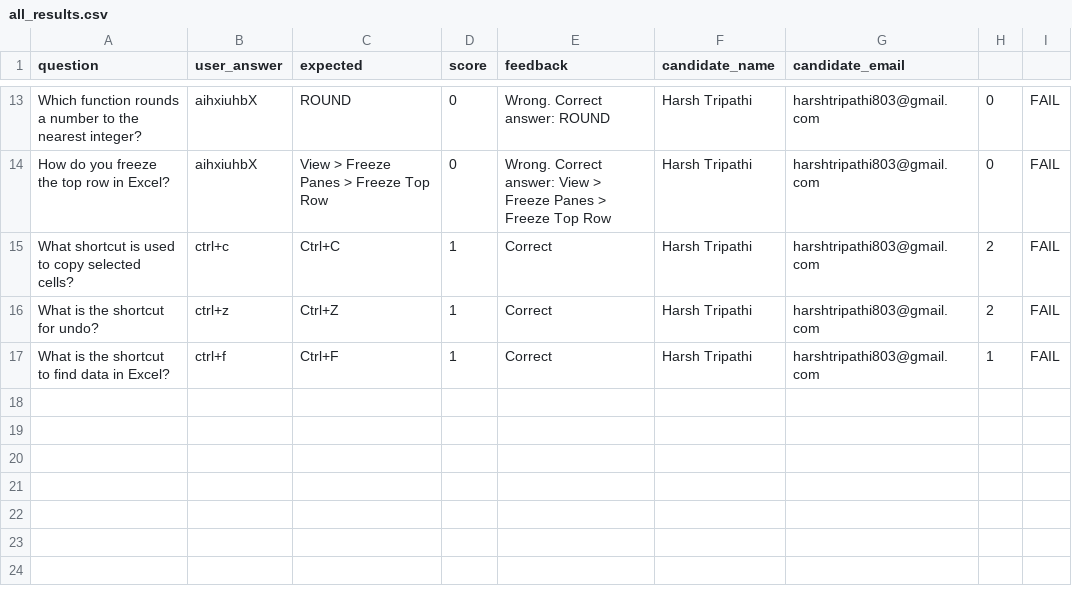
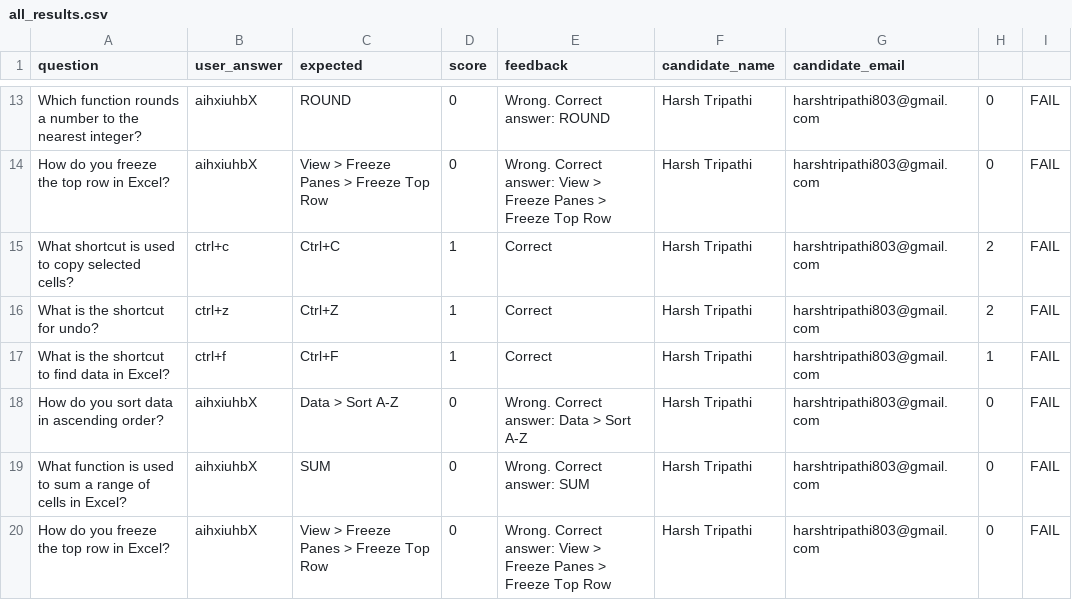
Before and after one commit to harsh-tr3010/excel-ai-interviewer, a CSV file: results/all_results.csv, drawn as a sheet; only a part is shown, gaps mark what is left out; the diff names each change by its address in the sheet, - before the commit and + after, or states it on an @@ line.

```diff
--- a/results/all_results.csv
+++ b/results/all_results.csv
+row 18: How do you sort data in ascending order? | aihxiuhbX | Data > Sort A-Z | 0 | Wrong. Correct answer: Data > Sort A-Z | Harsh Tripathi | harshtripathi803@gmail.com | 0 | FAIL
+row 19: What function is used to sum a range of cells in Excel? | aihxiuhbX | SUM | 0 | Wrong. Correct answer: SUM | Harsh Tripathi | harshtripathi803@gmail.com | 0 | FAIL
+row 20: How do you freeze the top row in Excel? | aihxiuhbX | View > Freeze Panes > Freeze Top Row | 0 | Wrong. Correct answer: View > Freeze Panes > Freeze Top Row | Harsh Tripathi | harshtripathi803@gmail.com | 0 | FAIL
```
Also changed, not shown: results/Harsh Tripathi_results.csv, 9 other files.
